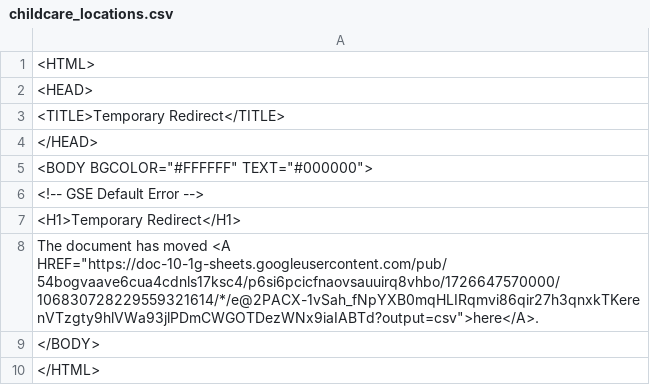
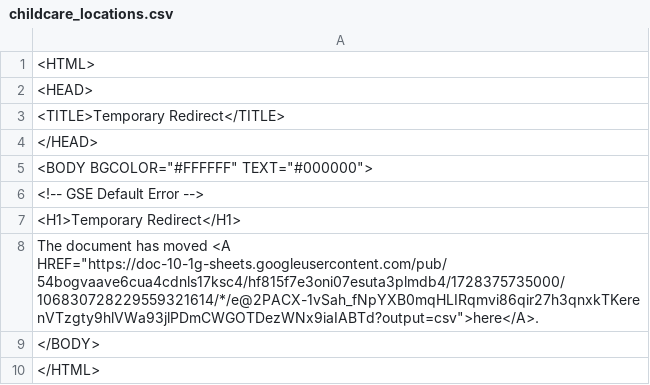
Before and after one commit to Cantaloupe2/github-action-csv-update-demo, a CSV file: data/childcare_locations.csv, drawn as a sheet.

```diff
--- a/data/childcare_locations.csv
+++ b/data/childcare_locations.csv
@@ -7,3 +7,3 @@
 <H1>Temporary Redirect</H1>
-The document has moved <A HREF="https://doc-10-1g-sheets.googleusercontent.com/pub/54bogvaave6cua4cdnls17ksc4/p6si6pcicfnaovsauuirq8vhbo/1726647570000/106830728229559321614/*/e@2PACX-1vSah_fNpYXB0mqHLIRqmvi86qir27h3qnxkTKerenVTzgty9hlVWa93jlPDmCWGOTDezWNx9iaIABTd?output=csv">here</A>.
+The document has moved <A HREF="https://doc-10-1g-sheets.googleusercontent.com/pub/54bogvaave6cua4cdnls17ksc4/hf815f7e3oni07esuta3plmdb4/1728375735000/106830728229559321614/*/e@2PACX-1vSah_fNpYXB0mqHLIRqmvi86qir27h3qnxkTKerenVTzgty9hlVWa93jlPDmCWGOTDezWNx9iaIABTd?output=csv">here</A>.
 </BODY>
```
